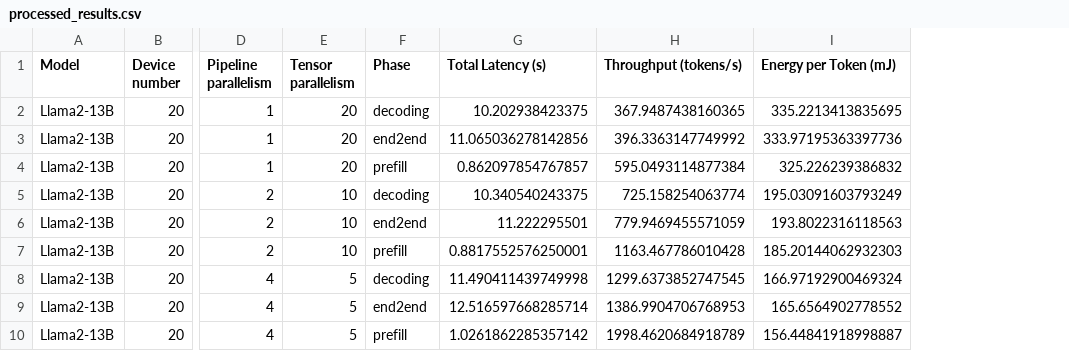
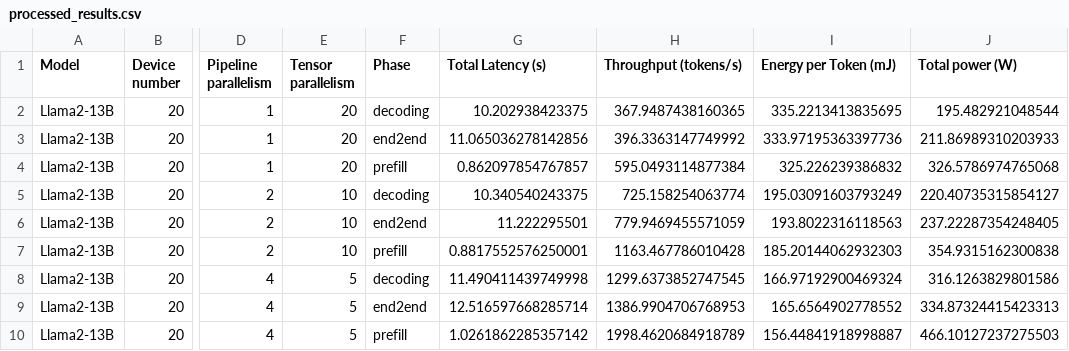
Before and after one commit to Morteza1814/CENT, a CSV file: cent_simulation/processed_results.csv, drawn as a sheet; only a part is shown, gaps mark what is left out; the diff names each change by its address in the sheet, - before the commit and + after, or states it on an @@ line.

```diff
--- a/cent_simulation/processed_results.csv
+++ b/cent_simulation/processed_results.csv
+column J (Total power (W)), rows 2-10: 195.482921048544 | 211.86989310203933 | 326.5786974765068 | 220.40735315854127 | 237.22287354248405 | 354.9315162300838 | 316.1263829801586 | 334.87324415423313 | 466.10127237275503
```
Also changed, not shown: 19 other files.
